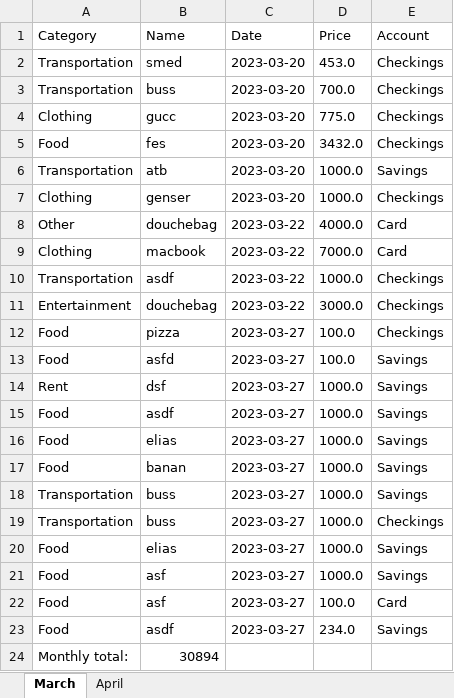
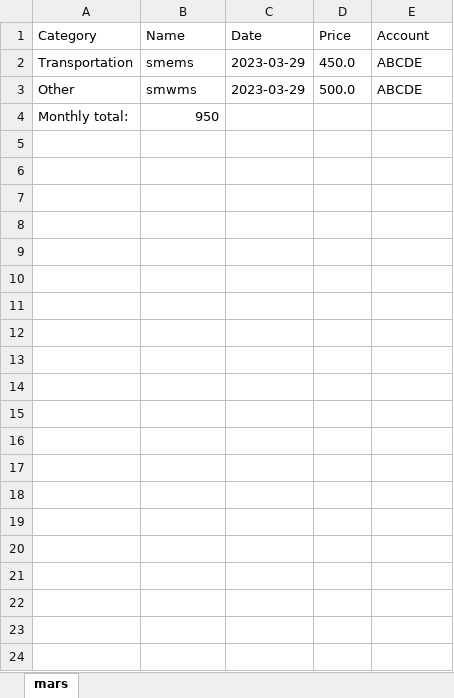
Before and after one commit to Eliastrana/PBS, an Excel workbook: src/main/resources/userfiles/eliastt/eliastt.xlsx, sheet mars, drawn as a sheet; values as stored, in another font and other column widths than the file's, no borders; removed rows and columns are numbered as before the commit, all else as after; the diff names each change by its address in the sheet, - before the commit and + after, or states it on an @@ line.

```diff
--- a/src/main/resources/userfiles/eliastt/eliastt.xlsx (sheet mars)
+++ b/src/main/resources/userfiles/eliastt/eliastt.xlsx (sheet mars)
-sheet tab: March
+sheet tab: mars
-sheet tab: April
-B2 (Name): smed
+B2 (Name): smems
-C2 (Date): 2023-03-20
+C2 (Date): 2023-03-29
-D2 (Price): 453.0
+D2 (Price): 450.0
-E2 (Account): Checkings
+E2 (Account): ABCDE
-row 3: Transportation | buss | 2023-03-20 | 700.0 | Checkings
-row 4: Clothing | gucc | 2023-03-20 | 775.0 | Checkings
-row 5: Food | fes | 2023-03-20 | 3432.0 | Checkings
-row 6: Transportation | atb | 2023-03-20 | 1000.0 | Savings
-row 7: Clothing | genser | 2023-03-20 | 1000.0 | Checkings
-B3 (Name): douchebag
+B3 (Name): smwms
-C3 (Date): 2023-03-22
+C3 (Date): 2023-03-29
-D3 (Price): 4000.0
+D3 (Price): 500.0
-E3 (Account): Card
+E3 (Account): ABCDE
-row 9: Clothing | macbook | 2023-03-22 | 7000.0 | Card
-row 10: Transportation | asdf | 2023-03-22 | 1000.0 | Checkings
-row 11: Entertainment | douchebag | 2023-03-22 | 3000.0 | Checkings
-row 12: Food | pizza | 2023-03-27 | 100.0 | Checkings
-row 13: Food | asfd | 2023-03-27 | 100.0 | Savings
-row 14: Rent | dsf | 2023-03-27 | 1000.0 | Savings
-row 15: Food | asdf | 2023-03-27 | 1000.0 | Savings
-row 16: Food | elias | 2023-03-27 | 1000.0 | Savings
-row 17: Food | banan | 2023-03-27 | 1000.0 | Savings
-row 18: Transportation | buss | 2023-03-27 | 1000.0 | Savings
-row 19: Transportation | buss | 2023-03-27 | 1000.0 | Checkings
-row 20: Food | elias | 2023-03-27 | 1000.0 | Savings
-row 21: Food | asf | 2023-03-27 | 1000.0 | Savings
-row 22: Food | asf | 2023-03-27 | 100.0 | Card
-row 23: Food | asdf | 2023-03-27 | 234.0 | Savings
-B4 (Name): 30894
+B4 (Name): 950
```
Also changed, not shown: src/main/resources/userfiles/root/root.xlsx, 17 other files.
